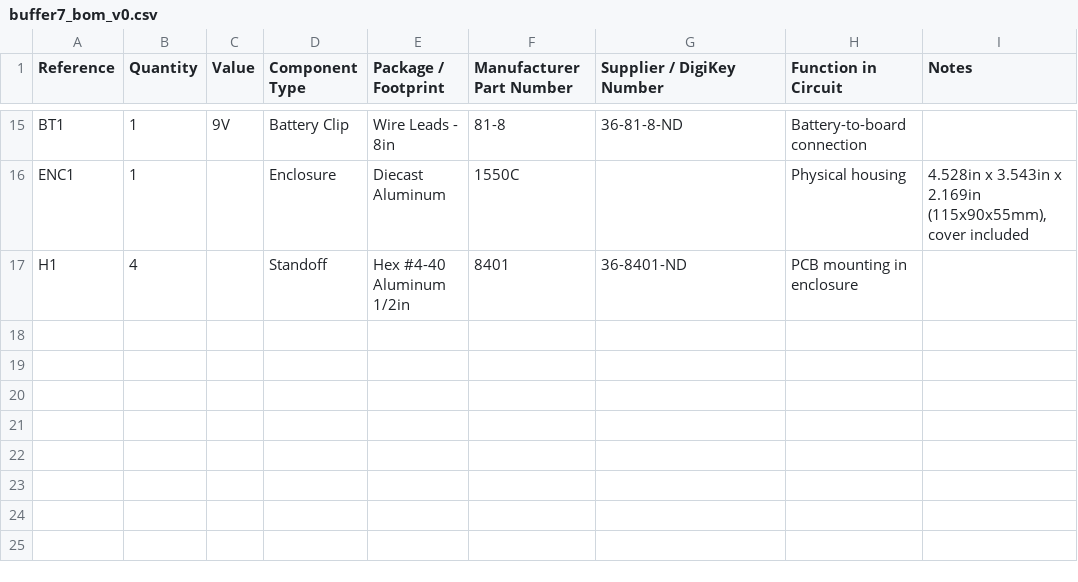
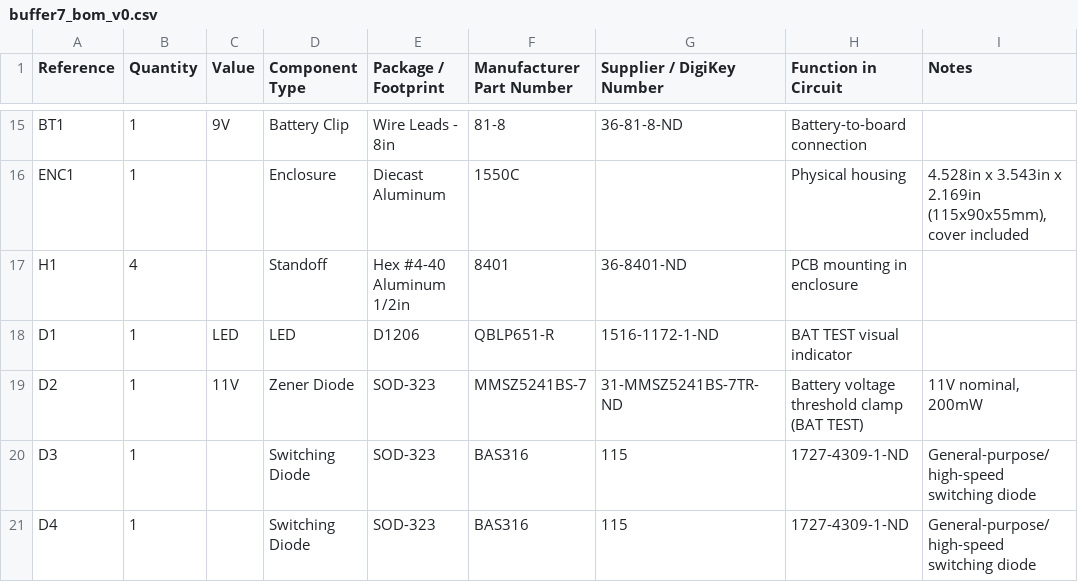
Before and after one commit to Wredford/ORE791-classproject-Redford, a CSV file: bom/buffer7_bom_v0.csv, drawn as a sheet; only a part is shown, gaps mark what is left out; the diff names each change by its address in the sheet, - before the commit and + after, or states it on an @@ line.

```diff
--- a/bom/buffer7_bom_v0.csv
+++ b/bom/buffer7_bom_v0.csv
+row 18: D1 | 1 | LED | LED | D1206 | QBLP651-R | 1516-1172-1-ND | BAT TEST visual indicator
+row 19: D2 | 1 | 11V | Zener Diode | SOD-323 | MMSZ5241BS-7 | 31-MMSZ5241BS-7TR-ND | Battery voltage threshold clamp (BAT TEST) | 11V nominal, 200mW
+row 20: D3 | 1 |  | Switching Diode | SOD-323 | BAS316 | 115 | 1727-4309-1-ND | General-purpose/high-speed switching diode
+row 21: D4 | 1 |  | Switching Diode | SOD-323 | BAS316 | 115 | 1727-4309-1-ND | General-purpose/high-speed switching diode
```
Also changed, not shown: 5 other files.
